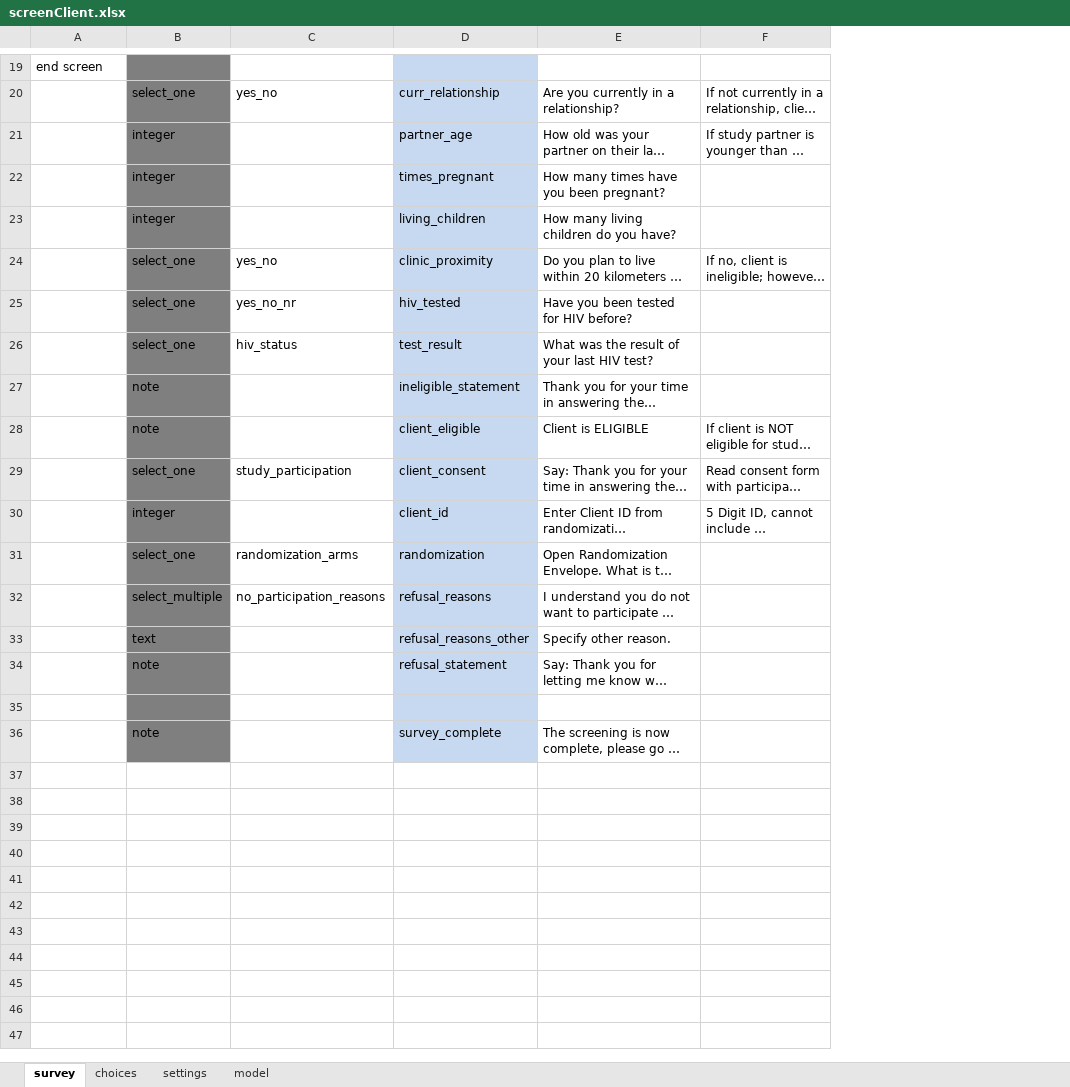
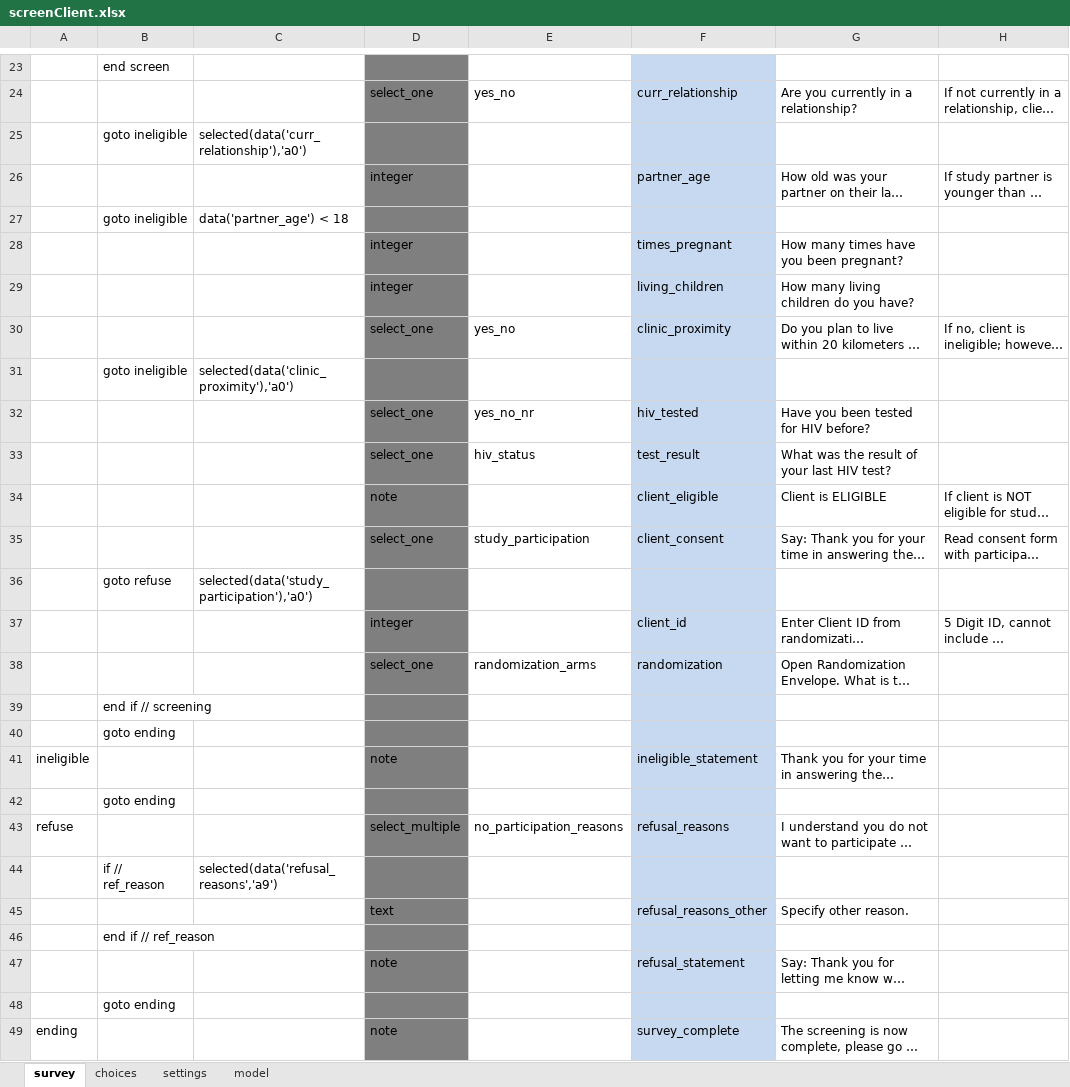
Before and after one commit to odk-x/app-designer, an Excel workbook: app/config/tables/femaleClients/forms/screenClient/screenClient.xlsx, sheet survey, drawn as a sheet; only a part is shown, gaps mark what is left out; long unchanged cells end in …; values as stored, in another font and other column widths than the file's, no borders; addresses are those after the commit; rows hold the shown columns only; the diff covers the shown part only; the diff names each change by its address in the sheet, - before the commit and + after, or states it on an @@ line.

```diff
--- a/app/config/tables/femaleClients/forms/screenClient/screenClient.xlsx (sheet survey)
+++ b/app/config/tables/femaleClients/forms/screenClient/screenClient.xlsx (sheet survey)
+column A, row 43: refuse; row 49: ending
+column C, empty
+row 25:  | goto ineligible | selected(data('curr_relationship'),'a0')
+row 27:  | goto ineligible | data('partner_age') < 18
+row 31:  | goto ineligible | selected(data('clinic_proximity'),'a0')
+row 36:  | goto refuse | selected(data('study_participation'),'a0')
+row 39:  | end if // screening
+row 40:  | goto ending
@@ row 27 moved to row 41: ineligible @@
+row 42:  | goto ending
+row 44:  | if // ref_reason | selected(data('refusal_reasons','a9')
+row 46:  | end if // ref_reason
-B48: (empty)
+B48: goto ending
```
Also changed, not shown: 4 added rows elsewhere in this sheet, app/config/tables/femaleClients/forms/addClient/addClient.xlsx, app/config/tables/geopoints/forms/geopoints/geopoints.xlsx, 44 other files.
